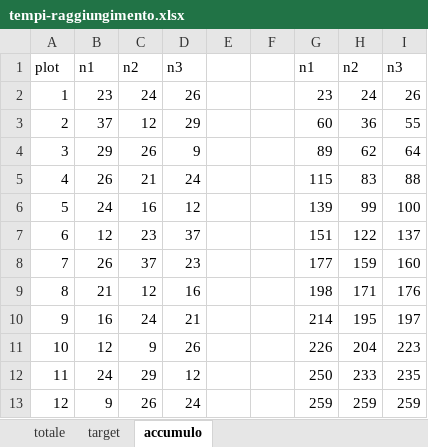
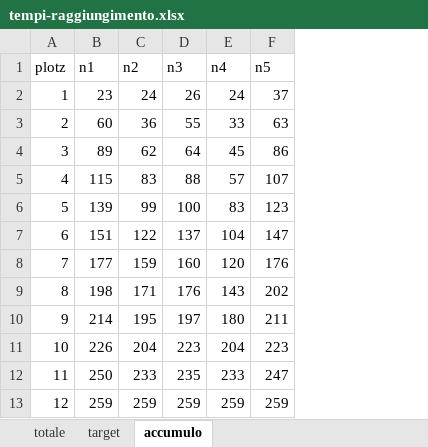
Before and after one commit to interacquas/Optmised-sampling, an Excel workbook: tempi-raggiungimento.xlsx, sheet accumulo, drawn as a sheet; values as stored, in another font and other column widths than the file's, no borders; removed rows and columns are numbered as before the commit, all else as after; the diff names each change by its address in the sheet, - before the commit and + after, or states it on an @@ line.

```diff
--- a/tempi-raggiungimento.xlsx (sheet accumulo)
+++ b/tempi-raggiungimento.xlsx (sheet accumulo)
-column B (n1), rows 2-13: 23 | 37 | 29 | 26 | 24 | 12 | 26 | 21 | 16 | 12 | 24 | 9
-column C (n2), rows 2-13: 24 | 12 | 26 | 21 | 16 | 23 | 37 | 12 | 24 | 9 | 29 | 26
-column D (n3), rows 2-13: 26 | 29 | 9 | 24 | 12 | 37 | 23 | 16 | 21 | 26 | 12 | 24
-column E, empty
-column F, empty
+column E (n4), rows 2-13: 24 | 33 | 45 | 57 | 83 | 104 | 120 | 143 | 180 | 204 | 233 | 259
+column F (n5), rows 2-13: 37 | 63 | 86 | 107 | 123 | 147 | 176 | 202 | 211 | 223 | 247 | 259
-A1: plot
+A1: plotz
```
Also changed, not shown: formulas that keep their value, 2 other files.
